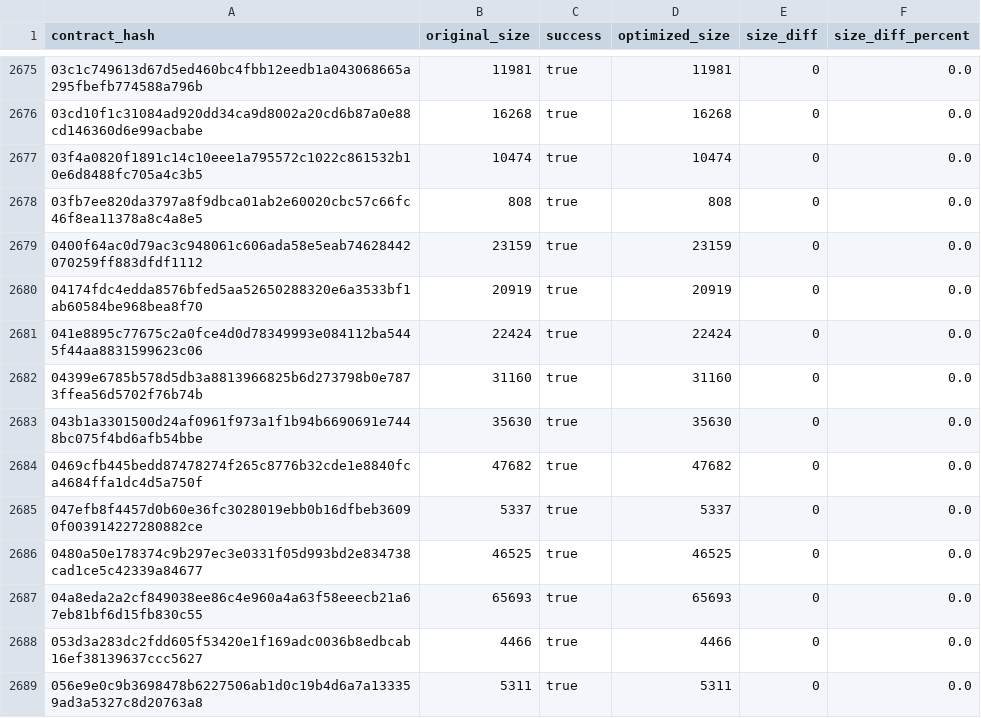
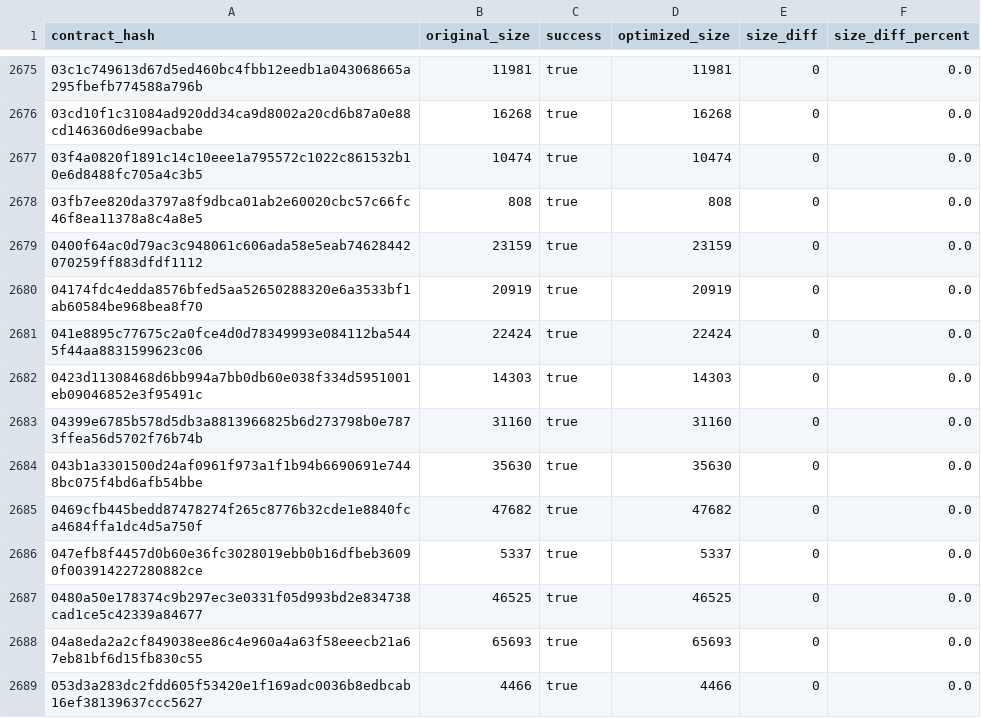
Before and after one commit to stellar-experimental/contract-wasms, a CSV file: analysis/optimize.csv, drawn as a sheet; only a part is shown, gaps mark what is left out; the shorter side is filled out with more unchanged rows; the diff names each change by its address in the sheet, - before the commit and + after, or states it on an @@ line.

```diff
--- a/analysis/optimize.csv
+++ b/analysis/optimize.csv
+row 2682: 0423d11308468d6bb994a7bb0db60e038f334d5951001eb09046852e3f95491c | 14303 | true | 14303 | 0 | 0.0
```
Also changed, not shown: analysis/count_instances_per_wasm.csv, analysis/dupe-sections.csv, 20 other files.
